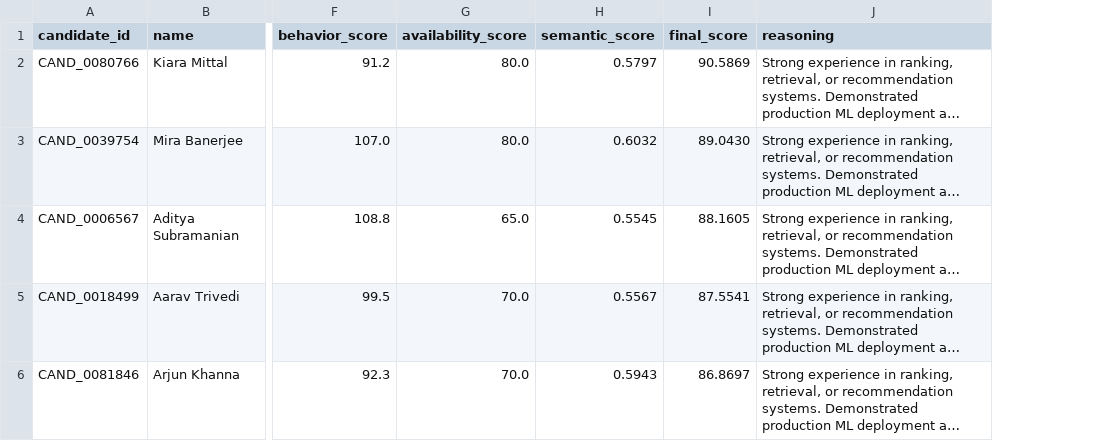
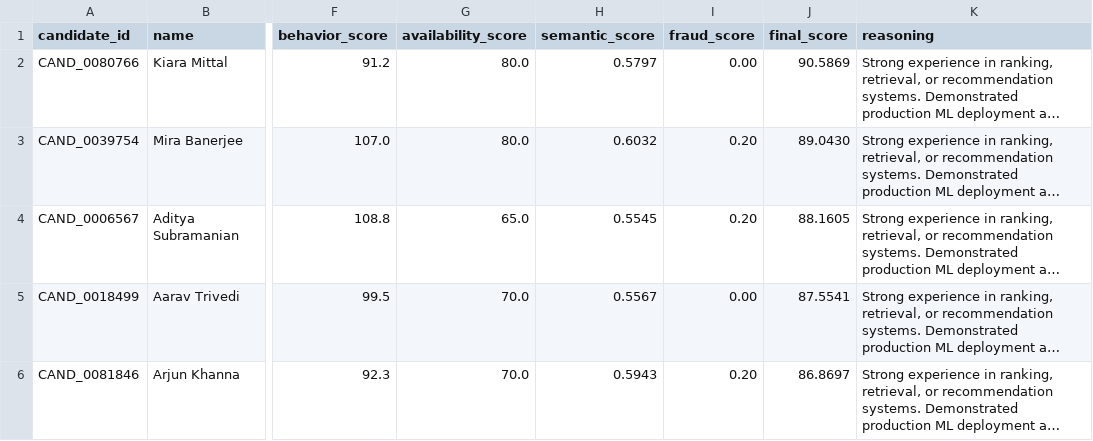
Before and after one commit to Rakshi2609/India_runs, a CSV file: submission_debug.csv, drawn as a sheet; only a part is shown, gaps mark what is left out; long unchanged cells end in …; the diff covers the shown part only; the diff names each change by its address in the sheet, - before the commit and + after, or states it on an @@ line.

```diff
--- a/submission_debug.csv
+++ b/submission_debug.csv
+column I (fraud_score), rows 2-6: 0.00 | 0.20 | 0.20 | 0.00 | 0.20
```
Also changed, not shown: 1 added row and 1 removed row elsewhere in this file, submission.csv, 2 other files.
